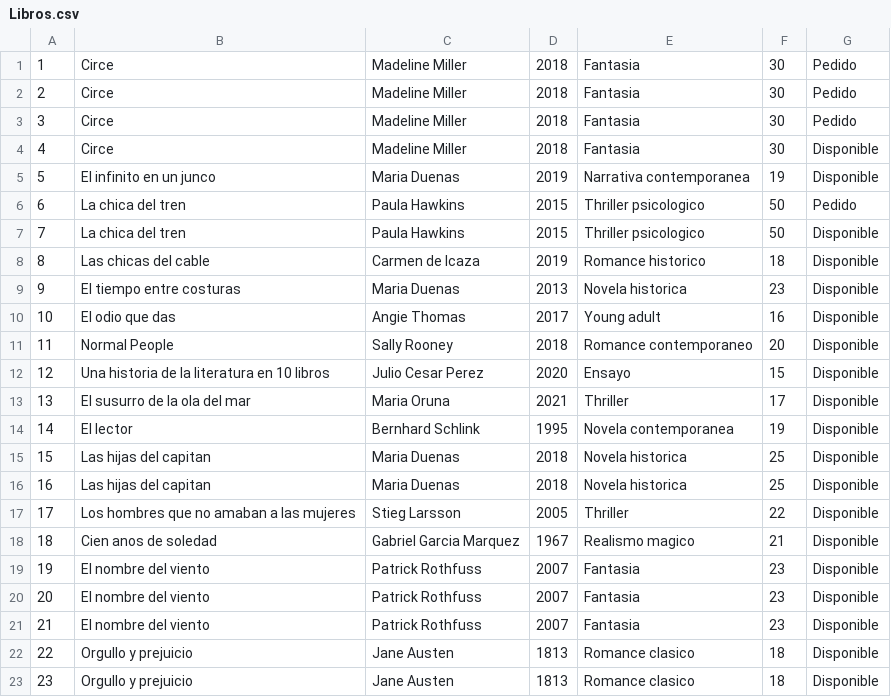
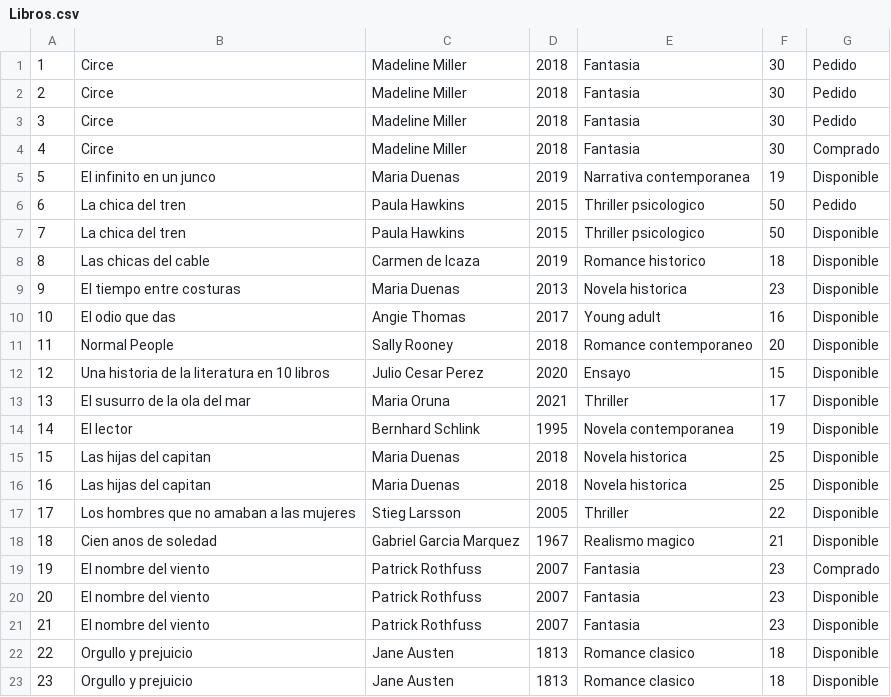
Before and after one commit to andremelzc/libreria_ghibli, a CSV file: output/Libros.csv, drawn as a sheet.

Commit message:
implementando la lógica de registrarCompra

```diff
--- a/output/Libros.csv
+++ b/output/Libros.csv
@@ -3,3 +3,3 @@
 3,Circe,Madeline Miller,2018,Fantasia,30,Pedido
-4,Circe,Madeline Miller,2018,Fantasia,30,Disponible
+4,Circe,Madeline Miller,2018,Fantasia,30,Comprado
 5,El infinito en un junco,Maria Duenas,2019,Narrativa contemporanea,19,Disponible
@@ -18,3 +18,3 @@
 18,Cien anos de soledad,Gabriel Garcia Marquez,1967,Realismo magico,21,Disponible
-19,El nombre del viento,Patrick Rothfuss,2007,Fantasia,23,Disponible
+19,El nombre del viento,Patrick Rothfuss,2007,Fantasia,23,Comprado
 20,El nombre del viento,Patrick Rothfuss,2007,Fantasia,23,Disponible
```
Also changed, not shown: 7 other files.
